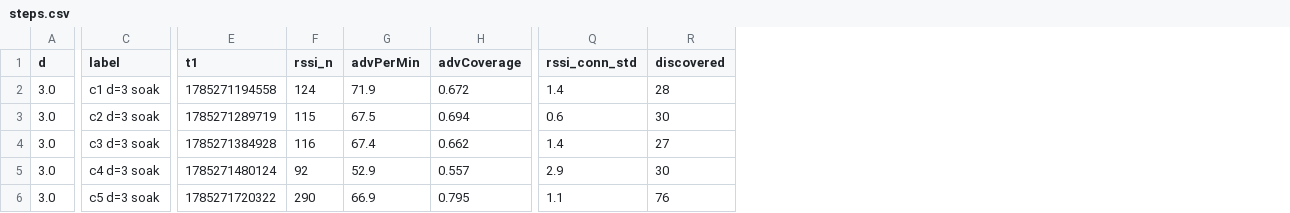
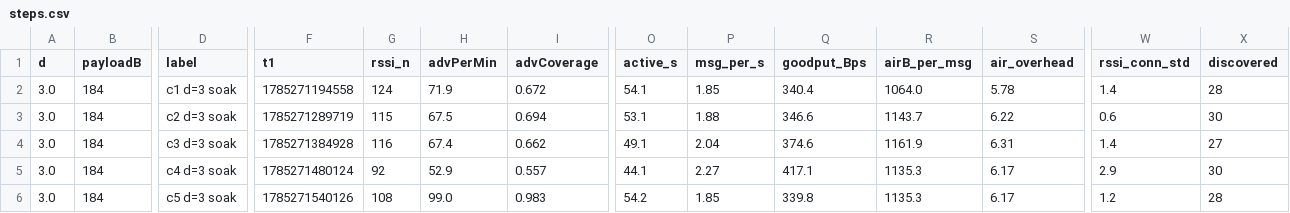
Before and after one commit to danbachar/grassroots-social-networking, a CSV file: trace_server/analysis/cycle-check-5/steps.csv, drawn as a sheet; only a part is shown, gaps mark what is left out; addresses are those after the commit; the diff names each change by its address in the sheet, - before the commit and + after, or states it on an @@ line.

```diff
--- a/trace_server/analysis/cycle-check-5/steps.csv
+++ b/trace_server/analysis/cycle-check-5/steps.csv
+column B (payloadB), rows 2-6: all 184
+column O (active_s), rows 2-6: 54.1 | 53.1 | 49.1 | 44.1 | 54.2
+column P (msg_per_s), rows 2-6: 1.85 | 1.88 | 2.04 | 2.27 | 1.85
+column Q (goodput_Bps), rows 2-6: 340.4 | 346.6 | 374.6 | 417.1 | 339.8
+column R (airB_per_msg), rows 2-6: 1064.0 | 1143.7 | 1161.9 | 1135.3 | 1135.3
+column S (air_overhead), rows 2-6: 5.78 | 6.22 | 6.31 | 6.17 | 6.17
-F6 (t1): 1785271720322
+F6 (t1): 1785271540126
-G6 (rssi_n): 290
+G6 (rssi_n): 108
-H6 (advPerMin): 66.9
+H6 (advPerMin): 99.0
-I6 (advCoverage): 0.795
+I6 (advCoverage): 0.983
-W6 (rssi_conn_std): 1.1
+W6 (rssi_conn_std): 1.2
-X6 (discovered): 76
+X6 (discovered): 28
```
Also changed, not shown: 36 other files.
